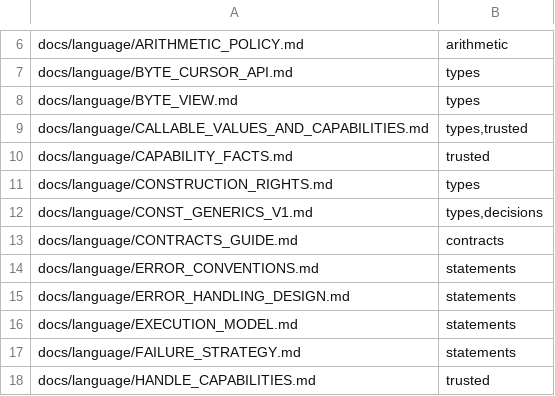
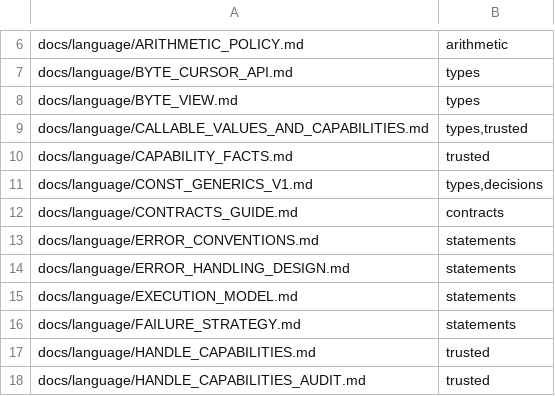
Before and after one commit to lambdaclass/concrete, a TSV file: docs/spec/unabsorbed.tsv, drawn as a sheet; only a part is shown, gaps mark what is left out; the shorter side is filled out with more unchanged rows.

Commit message:
spec: absorb docs/language/CONSTRUCTION_RIGHTS.md into TYPE-11's rationale (motivation, visibility matrix, non-goals), its follow-on to R-0011, and delete it; the three privacy hints cite TYPE-11

```diff
--- a/docs/spec/unabsorbed.tsv
+++ b/docs/spec/unabsorbed.tsv
@@ -10,3 +10,2 @@ docs/language/CALLABLE_VALUES_AND_CAPABILITIES.md	types,trusted
 docs/language/CAPABILITY_FACTS.md	trusted
-docs/language/CONSTRUCTION_RIGHTS.md	types
 docs/language/CONST_GENERICS_V1.md	types,decisions
```
Also changed, not shown: 6 other files.
